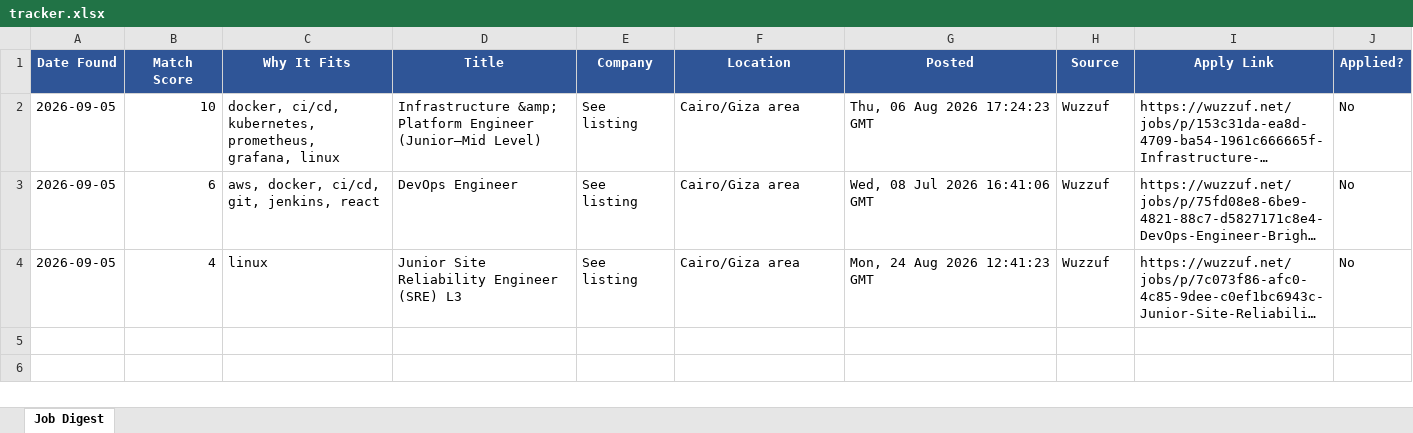
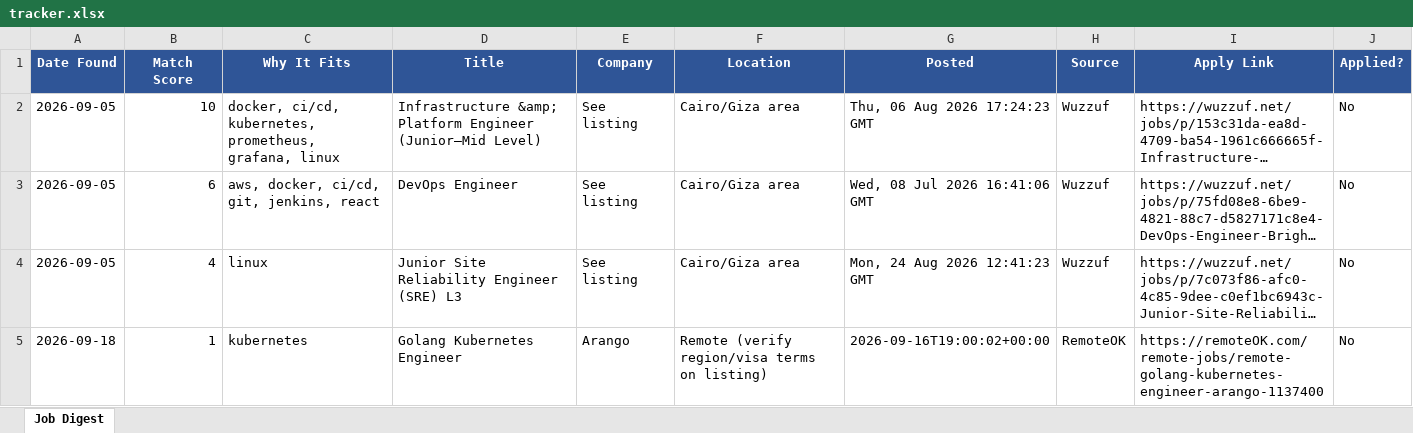
Before and after one commit to sondosomarr/job_digest, an Excel workbook: tracker.xlsx, sheet Job Digest, drawn as a sheet; long unchanged cells end in …; values as stored, in another font and other column widths than the file's, no borders; the diff names each change by its address in the sheet, - before the commit and + after, or states it on an @@ line.

```diff
--- a/tracker.xlsx (sheet Job Digest)
+++ b/tracker.xlsx (sheet Job Digest)
+row 5: 2026-09-18 | 1 | kubernetes | Golang Kubernetes Engineer | Arango | Remote (verify region/visa terms on listing) | 2026-09-16T19:00:02+00:00 | RemoteOK | https://remoteOK.com/remote-jobs/remote-golang-kubernetes-engineer-arango-1137400 | No
```
